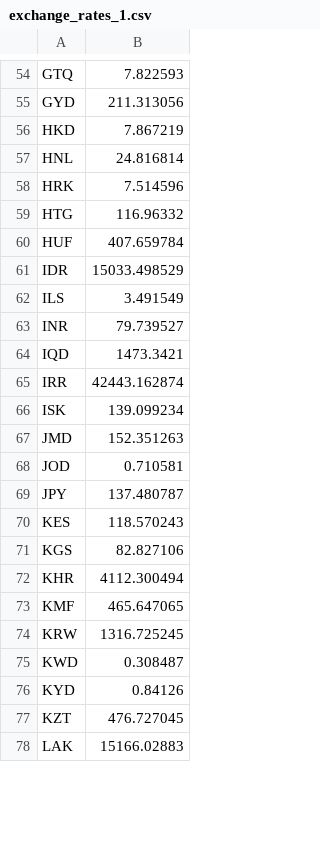
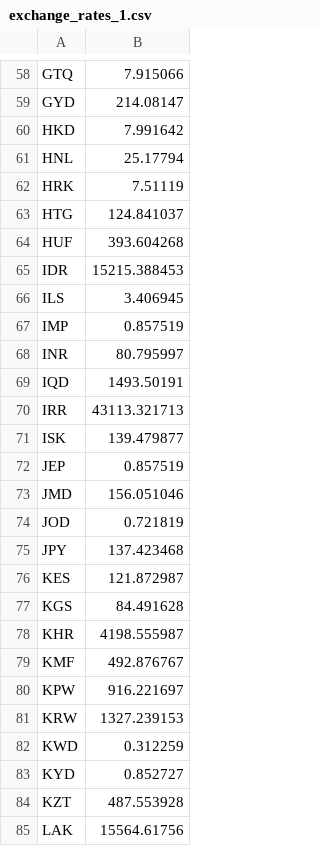
Before and after one commit to fpriotto/financial-analysis, a CSV file: data/exchange_rates_1.csv, drawn as a sheet; only a part is shown, gaps mark what is left out; addresses are those after the commit; the diff covers the shown part only; the diff names each change by its address in the sheet, - before the commit and + after, or states it on an @@ line.

```diff
--- a/data/exchange_rates_1.csv
+++ b/data/exchange_rates_1.csv
-B58: 7.822593
+B58: 7.915066
-B59: 211.313056
+B59: 214.08147
-B60: 7.867219
+B60: 7.991642
-B61: 24.816814
+B61: 25.17794
-B62: 7.514596
+B62: 7.51119
-B63: 116.96332
+B63: 124.841037
-B64: 407.659784
+B64: 393.604268
-B65: 15033.498529
+B65: 15215.388453
-B66: 3.491549
+B66: 3.406945
+row 67: IMP | 0.857519
-B68: 79.739527
+B68: 80.795997
-B69: 1473.3421
+B69: 1493.50191
-B70: 42443.162874
+B70: 43113.321713
-B71: 139.099234
+B71: 139.479877
+row 72: JEP | 0.857519
-B73: 152.351263
+B73: 156.051046
-B74: 0.710581
+B74: 0.721819
-B75: 137.480787
+B75: 137.423468
-B76: 118.570243
+B76: 121.872987
-B77: 82.827106
+B77: 84.491628
-B78: 4112.300494
+B78: 4198.555987
-B79: 465.647065
+B79: 492.876767
+row 80: KPW | 916.221697
-B81: 1316.725245
+B81: 1327.239153
-B82: 0.308487
+B82: 0.312259
-B83: 0.84126
+B83: 0.852727
-B84: 476.727045
+B84: 487.553928
-B85: 15166.02883
+B85: 15564.61756
```
Also changed, not shown: 8 added rows and 130 edited cells elsewhere in this file, data/transformed_data.csv, 4 other files.
